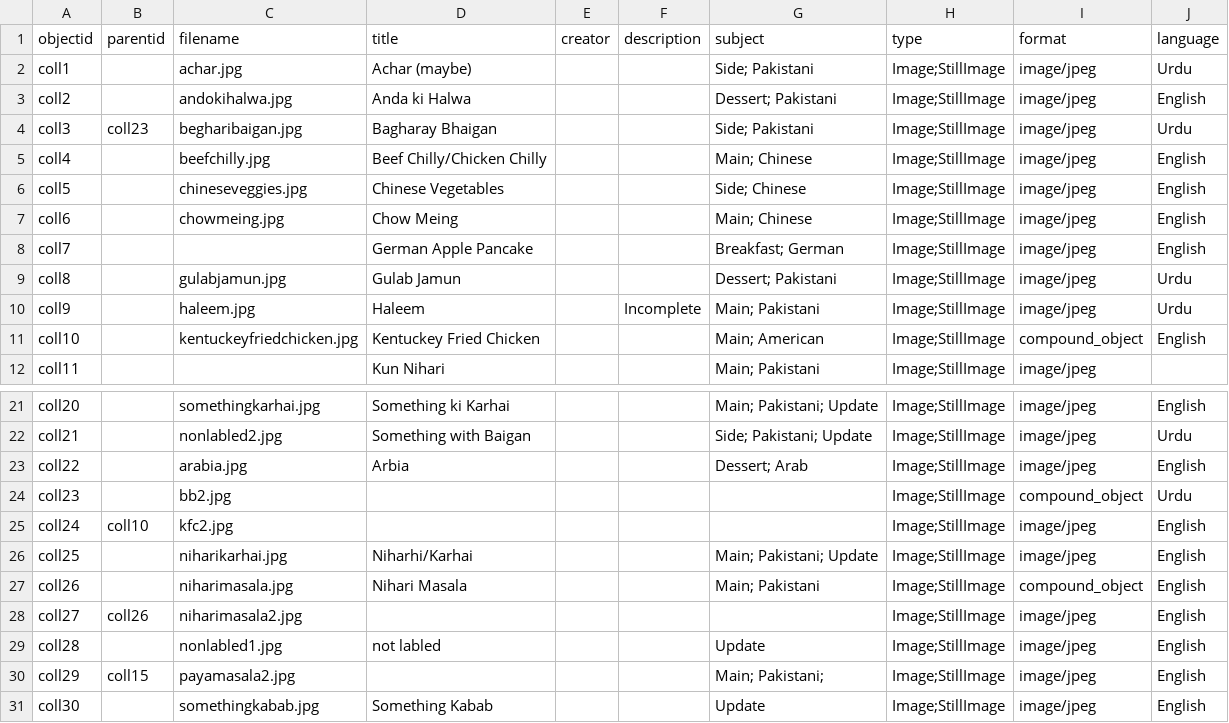
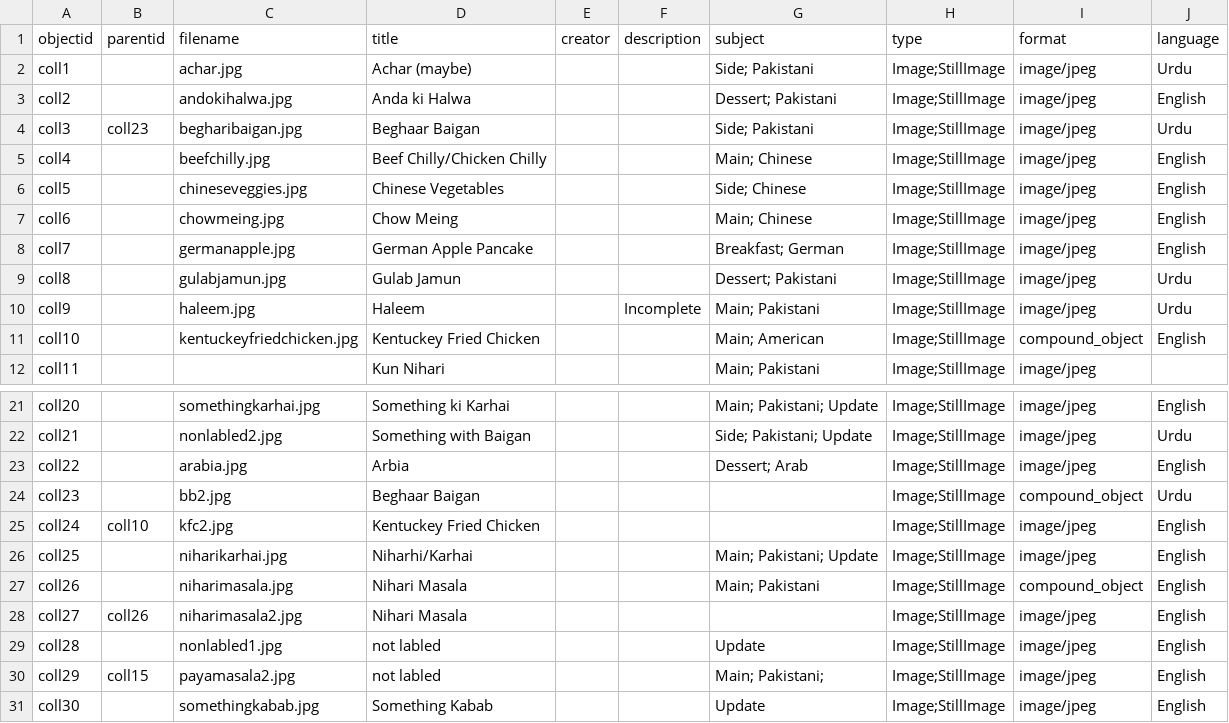
Before and after one commit to mmqadri/recipes, a CSV file: _data/cookbook.csv, drawn as a sheet; only a part is shown, gaps mark what is left out.

Commit message:
Add files via upload

```diff
--- a/_data/cookbook.csv
+++ b/_data/cookbook.csv
@@ -3,3 +3,3 @@ coll1,,achar.jpg,Achar (maybe),,,Side; Pakistani,Image;StillImage,image/jpeg,Urd
 coll2,,andokihalwa.jpg,Anda ki Halwa,,,Dessert; Pakistani,Image;StillImage,image/jpeg,English
-coll3,coll23,begharibaigan.jpg,Bagharay Bhaigan ,,,Side; Pakistani,Image;StillImage,image/jpeg,Urdu
+coll3,coll23,begharibaigan.jpg,Beghaar Baigan,,,Side; Pakistani,Image;StillImage,image/jpeg,Urdu
 coll4,,beefchilly.jpg,Beef Chilly/Chicken Chilly,,,Main; Chinese,Image;StillImage,image/jpeg,English
@@ -7,3 +7,3 @@ coll5,,chineseveggies.jpg,Chinese Vegetables,,,Side; Chinese,Image;StillImage,im
 coll6,,chowmeing.jpg,Chow Meing,,,Main; Chinese,Image;StillImage,image/jpeg,English
-coll7,,,German Apple Pancake,,,Breakfast; German,Image;StillImage,image/jpeg,English
+coll7,,germanapple.jpg,German Apple Pancake,,,Breakfast; German,Image;StillImage,image/jpeg,English
 coll8,,gulabjamun.jpg,Gulab Jamun,,,Dessert; Pakistani,Image;StillImage,image/jpeg,Urdu
@@ -23,9 +23,9 @@ coll21,,nonlabled2.jpg,Something with Baigan,,,Side; Pakistani; Update,Image;Sti
 coll22,,arabia.jpg,Arbia,,,Dessert; Arab,Image;StillImage,image/jpeg,English
-coll23,,bb2.jpg,,,,,Image;StillImage,compound_object,Urdu
-coll24,coll10,kfc2.jpg,,,,,Image;StillImage,image/jpeg,English
+coll23,,bb2.jpg,Beghaar Baigan,,,,Image;StillImage,compound_object,Urdu
+coll24,coll10,kfc2.jpg,Kentuckey Fried Chicken,,,,Image;StillImage,image/jpeg,English
 coll25,,niharikarhai.jpg,Niharhi/Karhai,,,Main; Pakistani; Update,Image;StillImage,image/jpeg,English
 coll26,,niharimasala.jpg,Nihari Masala,,,Main; Pakistani,Image;StillImage,compound_object,English
-coll27,coll26,niharimasala2.jpg,,,,,Image;StillImage,image/jpeg,English
+coll27,coll26,niharimasala2.jpg,Nihari Masala,,,,Image;StillImage,image/jpeg,English
 coll28,,nonlabled1.jpg,not labled,,,Update,Image;StillImage,image/jpeg,English
-coll29,coll15,payamasala2.jpg,,,,Main; Pakistani; ,Image;StillImage,image/jpeg,English
+coll29,coll15,payamasala2.jpg,not labled,,,Main; Pakistani; ,Image;StillImage,image/jpeg,English
 coll30,,somethingkabab.jpg,Something Kabab,,,Update,Image;StillImage,image/jpeg,English
```
